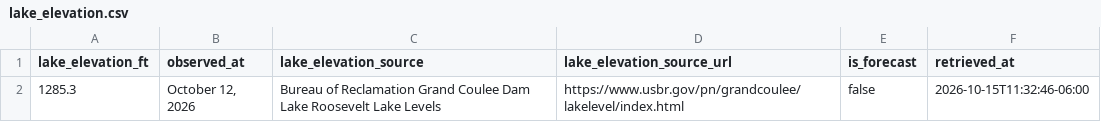
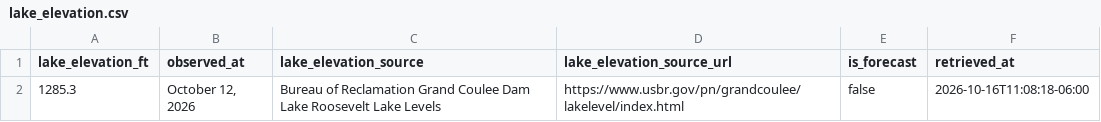
Before and after one commit to JustAppTools/regional-recreation-launchability-dashboard, a CSV file: data/raw/lake_elevation.csv, drawn as a sheet.

```diff
--- a/data/raw/lake_elevation.csv
+++ b/data/raw/lake_elevation.csv
@@ -1,2 +1,2 @@
 lake_elevation_ft,observed_at,lake_elevation_source,lake_elevation_source_url,is_forecast,retrieved_at
-1285.3,"October 12, 2026",Bureau of Reclamation Grand Coulee Dam Lake Roosevelt Lake Levels,https://www.usbr.gov/pn/grandcoulee/lakelevel/index.html,false,2026-10-15T11:32:46-06:00
+1285.3,"October 12, 2026",Bureau of Reclamation Grand Coulee Dam Lake Roosevelt Lake Levels,https://www.usbr.gov/pn/grandcoulee/lakelevel/index.html,false,2026-10-16T11:08:18-06:00
```
Also changed, not shown: data/processed/launch_status.csv, 4 other files.
